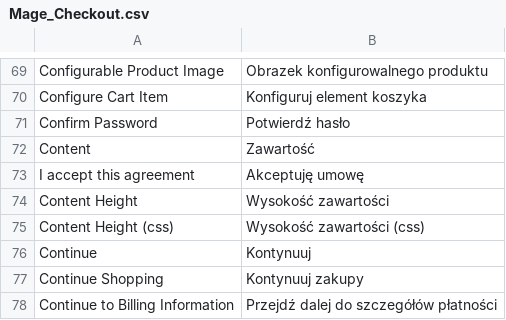
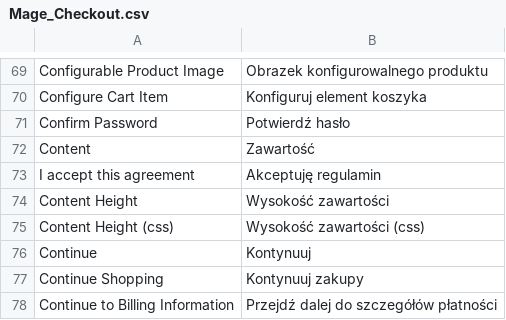
Before and after one commit to Vladishev/tauron, a CSV file: app/locale/pl_PL/Mage_Checkout.csv, drawn as a sheet; only a part is shown, gaps mark what is left out.

```diff
--- a/app/locale/pl_PL/Mage_Checkout.csv
+++ b/app/locale/pl_PL/Mage_Checkout.csv
@@ -72,3 +72,3 @@
 "Content","Zawartość"
-"I accept this agreement","Akceptuję umowę"
+"I accept this agreement","Akceptuję regulamin"
 "Content Height","Wysokość zawartości"
```
Also changed, not shown: 5 other files.
